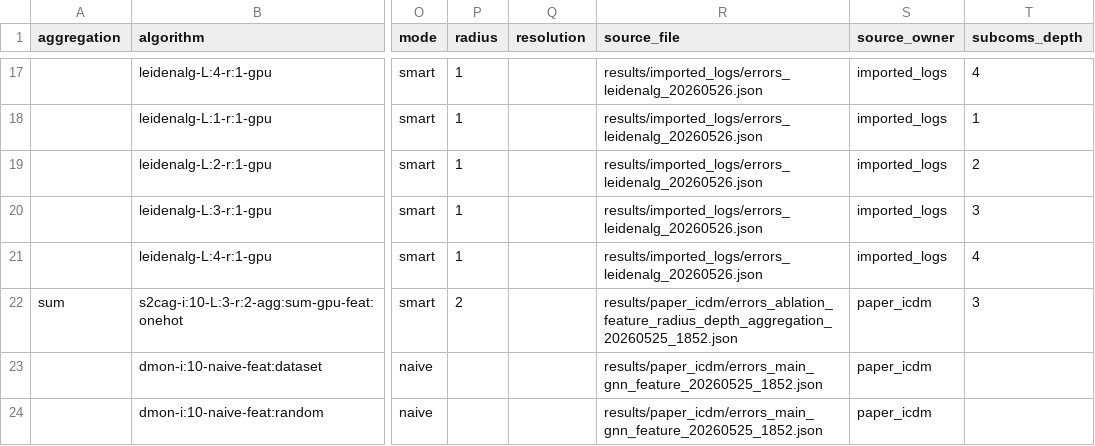
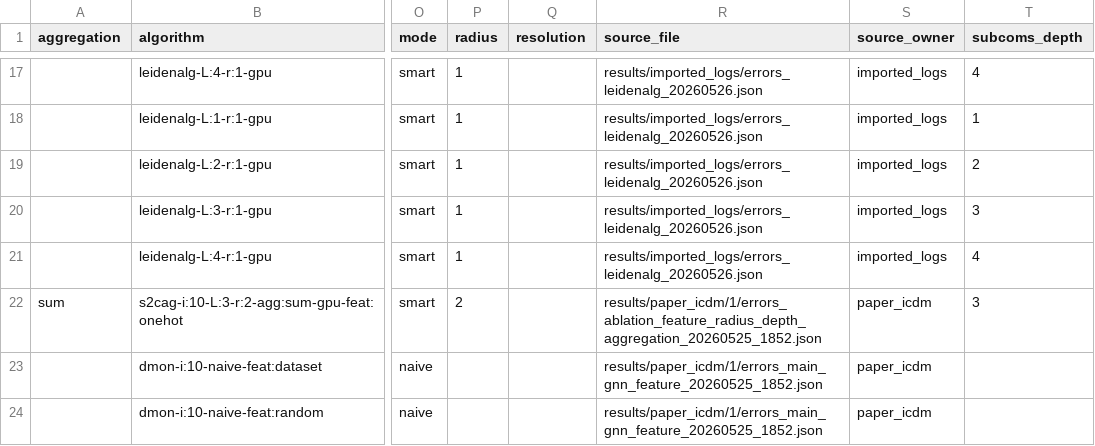
Before and after one commit to mpailab/comnetx, a CSV file: results/registry/errors.csv, drawn as a sheet; only a part is shown, gaps mark what is left out; the diff names each change by its address in the sheet, - before the commit and + after, or states it on an @@ line.

Commit message:
Update ICDM results registry with latest measurements
- rebuild registry from reorganized paper_icdm result batches
- include fresh cn69 sweep, LAGO, long-horizon, and DSBM records
- preserve prior imported-log errors and duplicate tracking
- confirm registry has no unreadable result files

```diff
--- a/results/registry/errors.csv
+++ b/results/registry/errors.csv
-R22 (source_file): results/paper_icdm/errors_ablation_feature_radius_depth_aggregation_20260525_1852.json
+R22 (source_file): results/paper_icdm/1/errors_ablation_feature_radius_depth_aggregation_20260525_1852.json
-R23:R24 (source_file): results/paper_icdm/errors_main_gnn_feature_20260525_1852.json
+R23:R24 (source_file): results/paper_icdm/1/errors_main_gnn_feature_20260525_1852.json
```
Also changed, not shown: results/registry/deduplicated_sources.csv, 8 other files.
